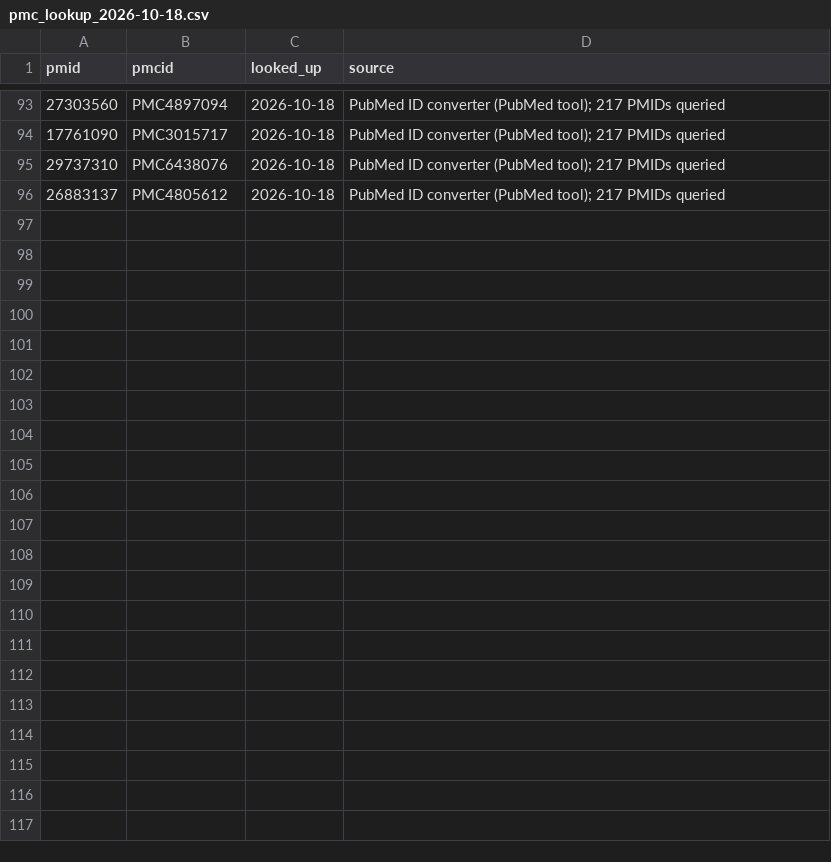
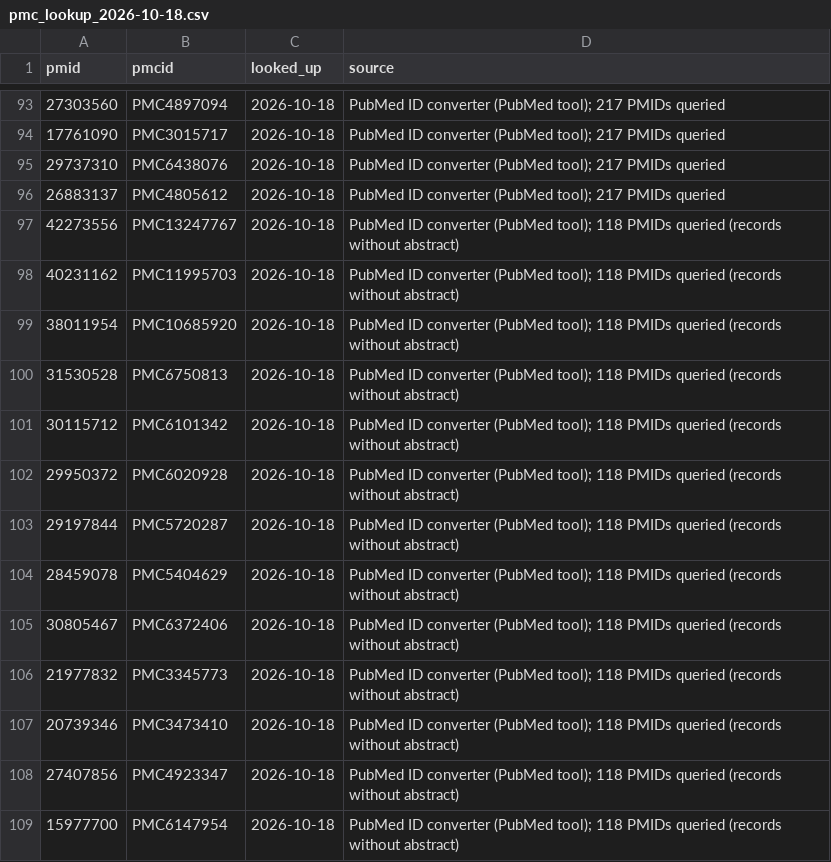
Before and after one commit to hthien76413-dotcom/Spleen, a CSV file: search/screening/fulltext/pmc_lookup_2026-10-18.csv, drawn as a sheet; only a part is shown, gaps mark what is left out; the diff names each change by its address in the sheet, - before the commit and + after, or states it on an @@ line.

```diff
--- a/search/screening/fulltext/pmc_lookup_2026-10-18.csv
+++ b/search/screening/fulltext/pmc_lookup_2026-10-18.csv
+row 97: 42273556 | PMC13247767 | 2026-10-18 | PubMed ID converter (PubMed tool); 118 PMIDs queried (records without abstract)
+row 98: 40231162 | PMC11995703 | 2026-10-18 | PubMed ID converter (PubMed tool); 118 PMIDs queried (records without abstract)
+row 99: 38011954 | PMC10685920 | 2026-10-18 | PubMed ID converter (PubMed tool); 118 PMIDs queried (records without abstract)
+row 100: 31530528 | PMC6750813 | 2026-10-18 | PubMed ID converter (PubMed tool); 118 PMIDs queried (records without abstract)
+row 101: 30115712 | PMC6101342 | 2026-10-18 | PubMed ID converter (PubMed tool); 118 PMIDs queried (records without abstract)
+row 102: 29950372 | PMC6020928 | 2026-10-18 | PubMed ID converter (PubMed tool); 118 PMIDs queried (records without abstract)
+row 103: 29197844 | PMC5720287 | 2026-10-18 | PubMed ID converter (PubMed tool); 118 PMIDs queried (records without abstract)
+row 104: 28459078 | PMC5404629 | 2026-10-18 | PubMed ID converter (PubMed tool); 118 PMIDs queried (records without abstract)
+row 105: 30805467 | PMC6372406 | 2026-10-18 | PubMed ID converter (PubMed tool); 118 PMIDs queried (records without abstract)
+row 106: 21977832 | PMC3345773 | 2026-10-18 | PubMed ID converter (PubMed tool); 118 PMIDs queried (records without abstract)
+row 107: 20739346 | PMC3473410 | 2026-10-18 | PubMed ID converter (PubMed tool); 118 PMIDs queried (records without abstract)
+row 108: 27407856 | PMC4923347 | 2026-10-18 | PubMed ID converter (PubMed tool); 118 PMIDs queried (records without abstract)
+row 109: 15977700 | PMC6147954 | 2026-10-18 | PubMed ID converter (PubMed tool); 118 PMIDs queried (records without abstract)
```
Also changed, not shown: 6 other files.
